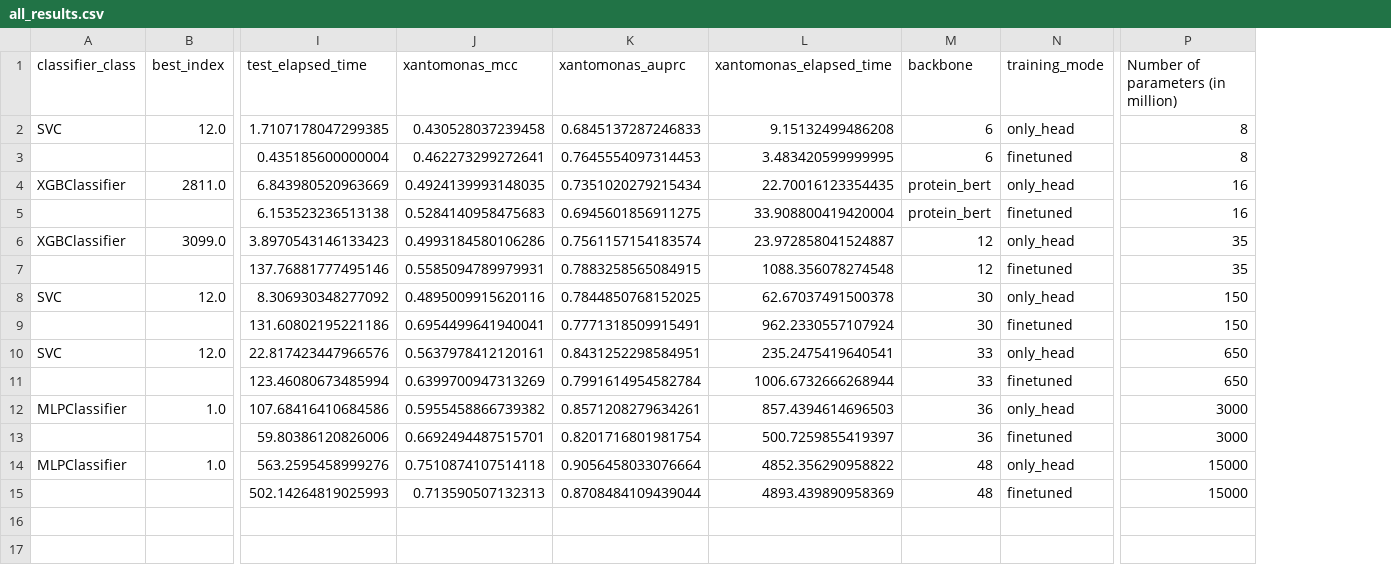
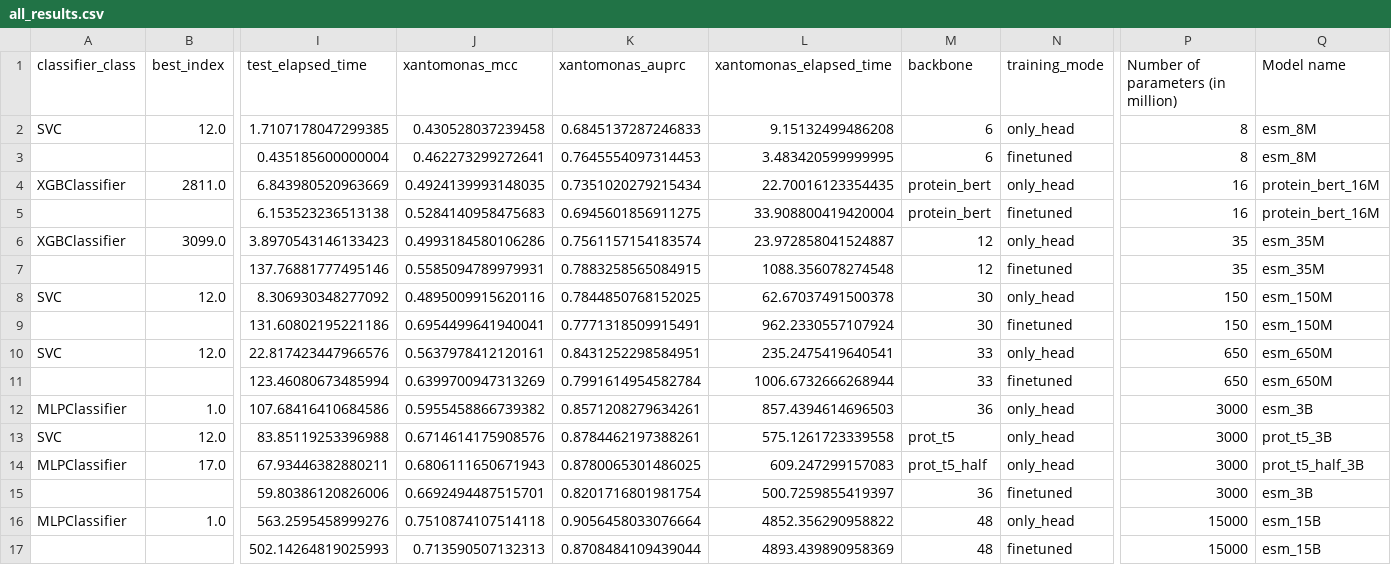
Before and after one commit to shimooper/T3Es_secretion_signal_prediction, a CSV file: outputs/all_results.csv, drawn as a sheet; only a part is shown, gaps mark what is left out; rows hold the shown columns only; the diff names each change by its address in the sheet, - before the commit and + after, or states it on an @@ line.

```diff
--- a/outputs/all_results.csv
+++ b/outputs/all_results.csv
+column Q (Model name), rows 2-12: esm_8M | esm_8M | protein_bert_16M | protein_bert_16M | esm_35M | esm_35M | esm_150M | esm_150M | esm_650M | esm_650M | esm_3B; rows 15-17: esm_3B | esm_15B | esm_15B
+row 13: SVC | 12.0 | 83.85119253396988 | 0.6714614175908576 | 0.8784462197388261 | 575.1261723339558 | prot_t5 | only_head | 3000 | prot_t5_3B
+row 14: MLPClassifier | 17.0 | 67.93446382880211 | 0.6806111650671943 | 0.8780065301486025 | 609.247299157083 | prot_t5_half | only_head | 3000 | prot_t5_half_3B
```
Also changed, not shown: outputs/all_classic_classifiers_results.csv, 5 other files.
